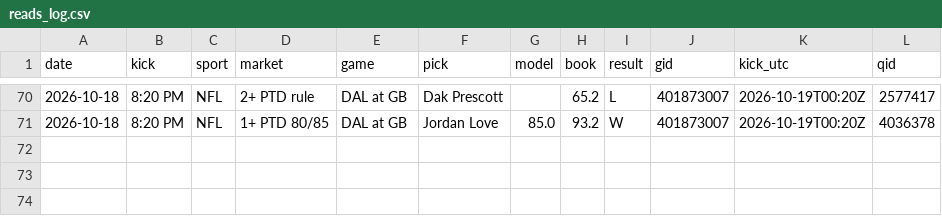
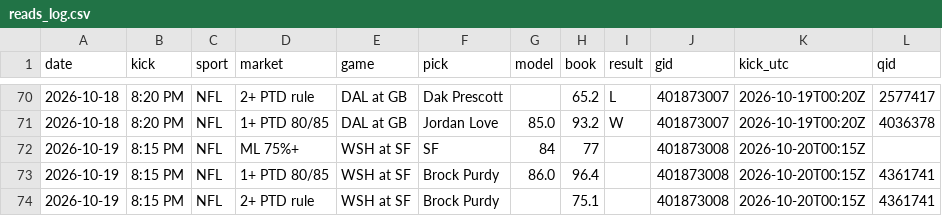
Before and after one commit to DPAD7/the-arena, a CSV file: data/reads_log.csv, drawn as a sheet; only a part is shown, gaps mark what is left out.

```diff
--- a/data/reads_log.csv
+++ b/data/reads_log.csv
@@ -71 +71,4 @@ date,kick,sport,market,game,pick,model,book,result,gid,kick_utc,qid
 2026-10-18,8:20 PM,NFL,1+ PTD 80/85,DAL at GB,Jordan Love,85.0,93.2,W,401873007,2026-10-19T00:20Z,4036378
+2026-10-19,8:15 PM,NFL,ML 75%+,WSH at SF,SF,84,77,,401873008,2026-10-20T00:15Z,
+2026-10-19,8:15 PM,NFL,1+ PTD 80/85,WSH at SF,Brock Purdy,86.0,96.4,,401873008,2026-10-20T00:15Z,4361741
+2026-10-19,8:15 PM,NFL,2+ PTD rule,WSH at SF,Brock Purdy,,75.1,,401873008,2026-10-20T00:15Z,4361741
```
Also changed, not shown: 23 other files.
